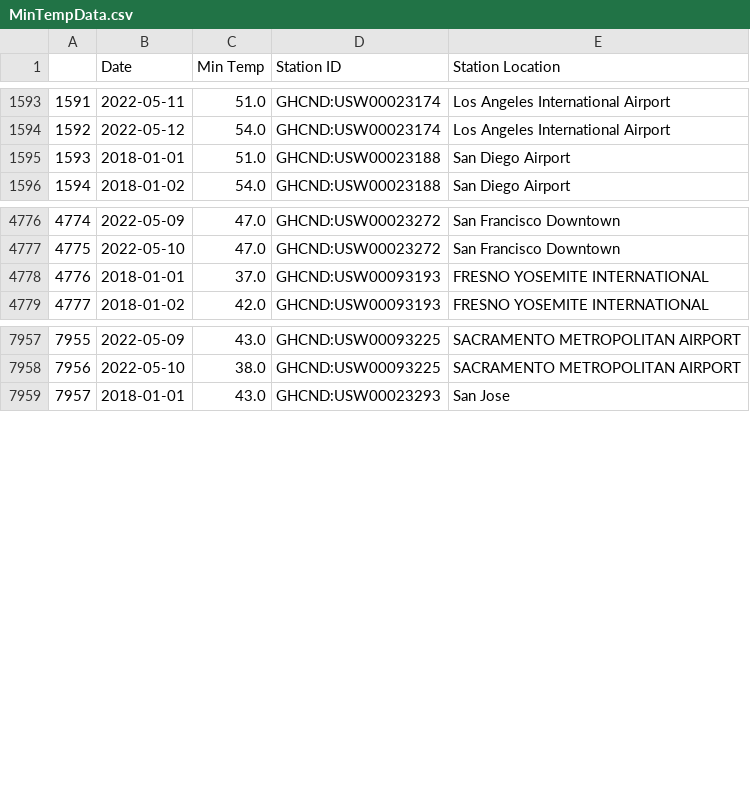
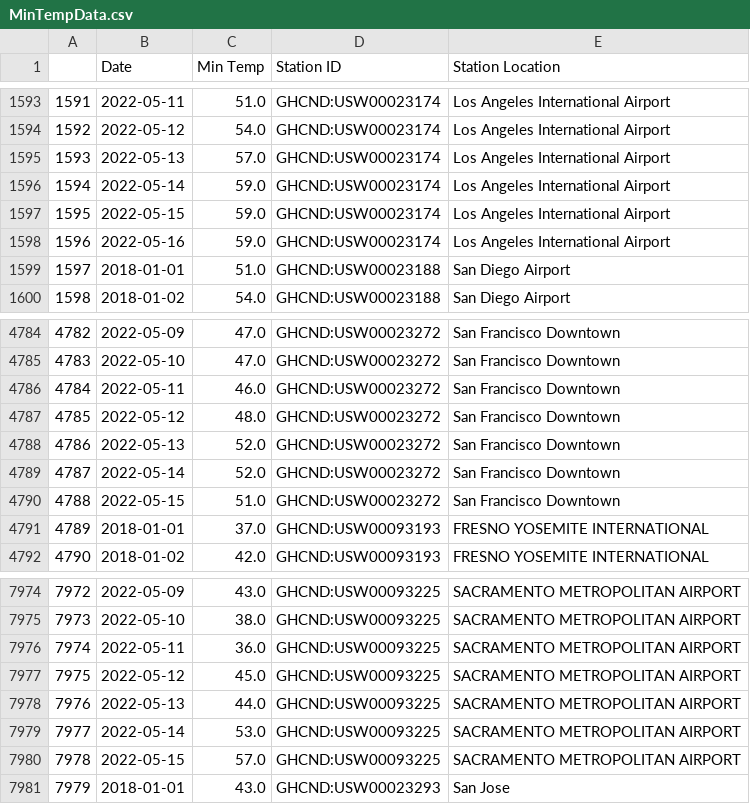
Before and after one commit to AuroraGinzburg/ML_Portfolio, a CSV file: Portfolio Projects/Weather and Energy/MinTempData.csv, drawn as a sheet; only a part is shown, gaps mark what is left out; addresses are those after the commit; the diff covers the shown part only; the diff names each change by its address in the sheet, - before the commit and + after, or states it on an @@ line.

```diff
--- a/Portfolio Projects/Weather and Energy/MinTempData.csv
+++ b/Portfolio Projects/Weather and Energy/MinTempData.csv
+row 1595: 1593 | 2022-05-13 | 57.0 | GHCND:USW00023174 | Los Angeles International Airport
+row 1596: 1594 | 2022-05-14 | 59.0 | GHCND:USW00023174 | Los Angeles International Airport
+row 1597: 1595 | 2022-05-15 | 59.0 | GHCND:USW00023174 | Los Angeles International Airport
+row 1598: 1596 | 2022-05-16 | 59.0 | GHCND:USW00023174 | Los Angeles International Airport
@@ column A renumbered between rows 1599 and 11161 @@
+row 4786: 4784 | 2022-05-11 | 46.0 | GHCND:USW00023272 | San Francisco Downtown
+row 4787: 4785 | 2022-05-12 | 48.0 | GHCND:USW00023272 | San Francisco Downtown
+row 4788: 4786 | 2022-05-13 | 52.0 | GHCND:USW00023272 | San Francisco Downtown
+row 4789: 4787 | 2022-05-14 | 52.0 | GHCND:USW00023272 | San Francisco Downtown
+row 4790: 4788 | 2022-05-15 | 51.0 | GHCND:USW00023272 | San Francisco Downtown
+row 7976: 7974 | 2022-05-11 | 36.0 | GHCND:USW00093225 | SACRAMENTO METROPOLITAN AIRPORT
+row 7977: 7975 | 2022-05-12 | 45.0 | GHCND:USW00093225 | SACRAMENTO METROPOLITAN AIRPORT
+row 7978: 7976 | 2022-05-13 | 44.0 | GHCND:USW00093225 | SACRAMENTO METROPOLITAN AIRPORT
+row 7979: 7977 | 2022-05-14 | 53.0 | GHCND:USW00093225 | SACRAMENTO METROPOLITAN AIRPORT
+row 7980: 7978 | 2022-05-15 | 57.0 | GHCND:USW00093225 | SACRAMENTO METROPOLITAN AIRPORT
```
Also changed, not shown: 16 added rows elsewhere in this file, 13 other files.
